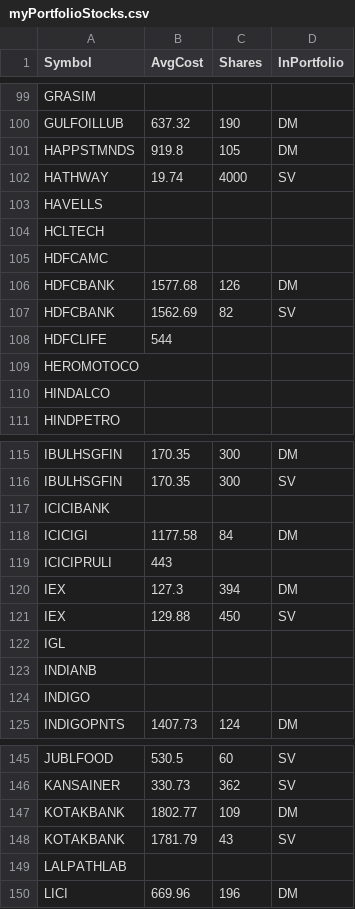
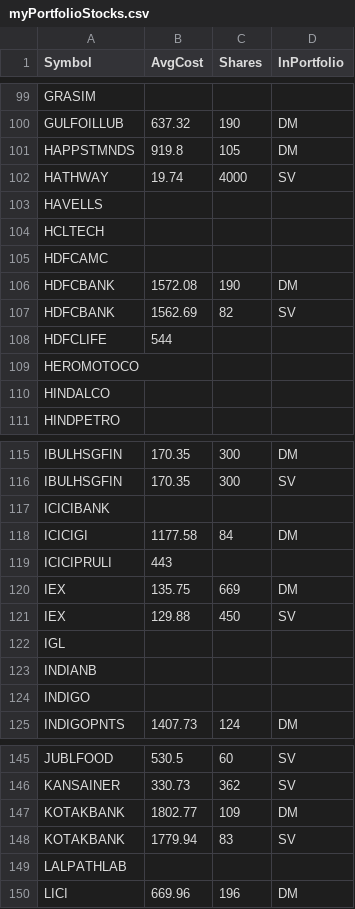
Before and after one commit to ankit-rathi/Quantvesting_v1, a CSV file: data/myPortfolioStocks.csv, drawn as a sheet; only a part is shown, gaps mark what is left out.

Commit message:
Add files via upload

```diff
--- a/data/myPortfolioStocks.csv
+++ b/data/myPortfolioStocks.csv
@@ -105,3 +105,3 @@ HCLTECH,,,
 HDFCAMC,,,
-HDFCBANK,1577.68,126,DM
+HDFCBANK,1572.08,190,DM
 HDFCBANK,1562.69,82,SV
@@ -119,3 +119,3 @@ ICICIGI,1177.58,84,DM
 ICICIPRULI,443,,
-IEX,127.3,394,DM
+IEX,135.75,669,DM
 IEX,129.88,450,SV
@@ -147,3 +147,3 @@ KANSAINER,330.73,362,SV
 KOTAKBANK,1802.77,109,DM
-KOTAKBANK,1781.79,43,SV
+KOTAKBANK,1779.94,83,SV
 LALPATHLAB,,,
```
